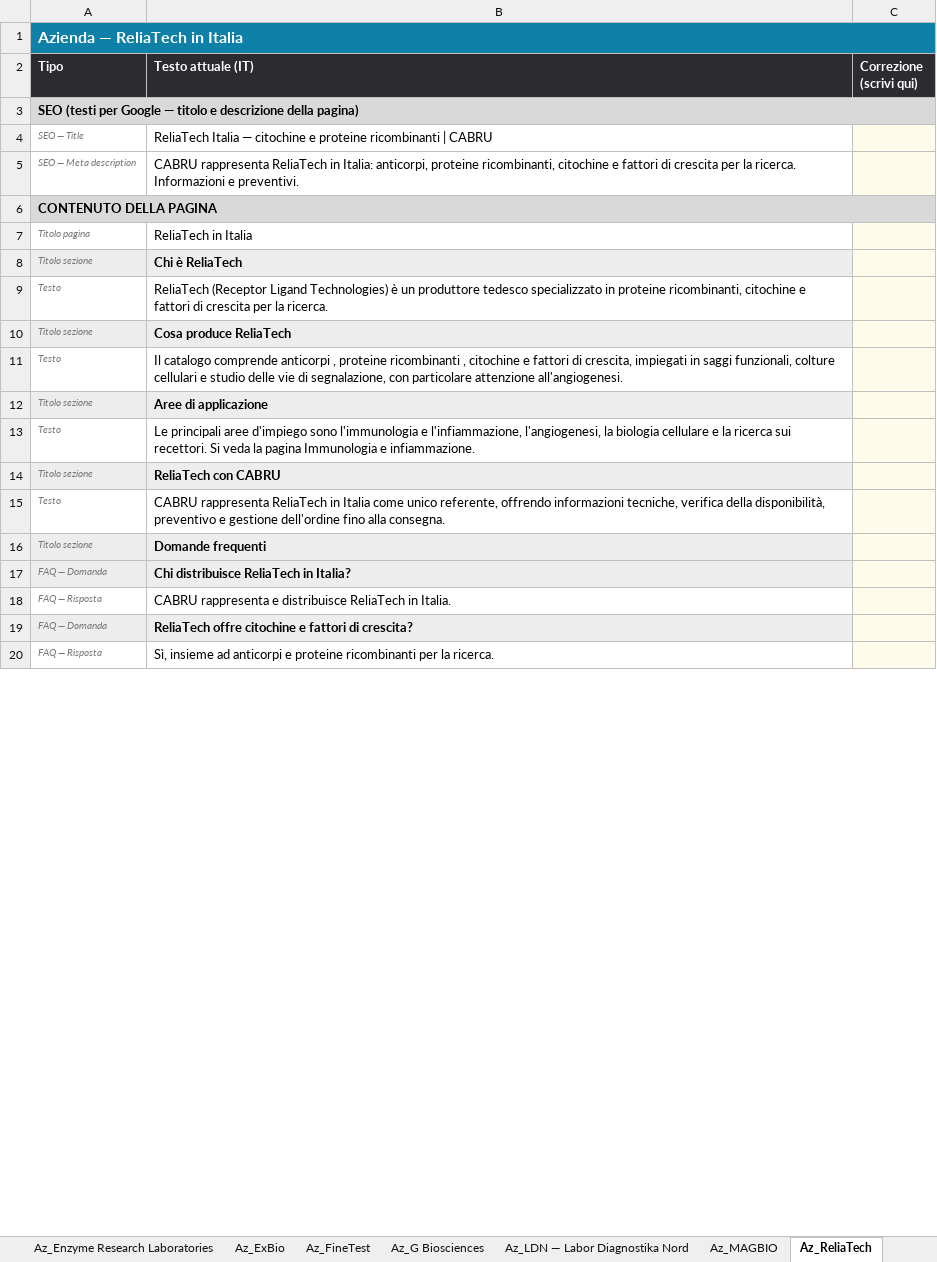
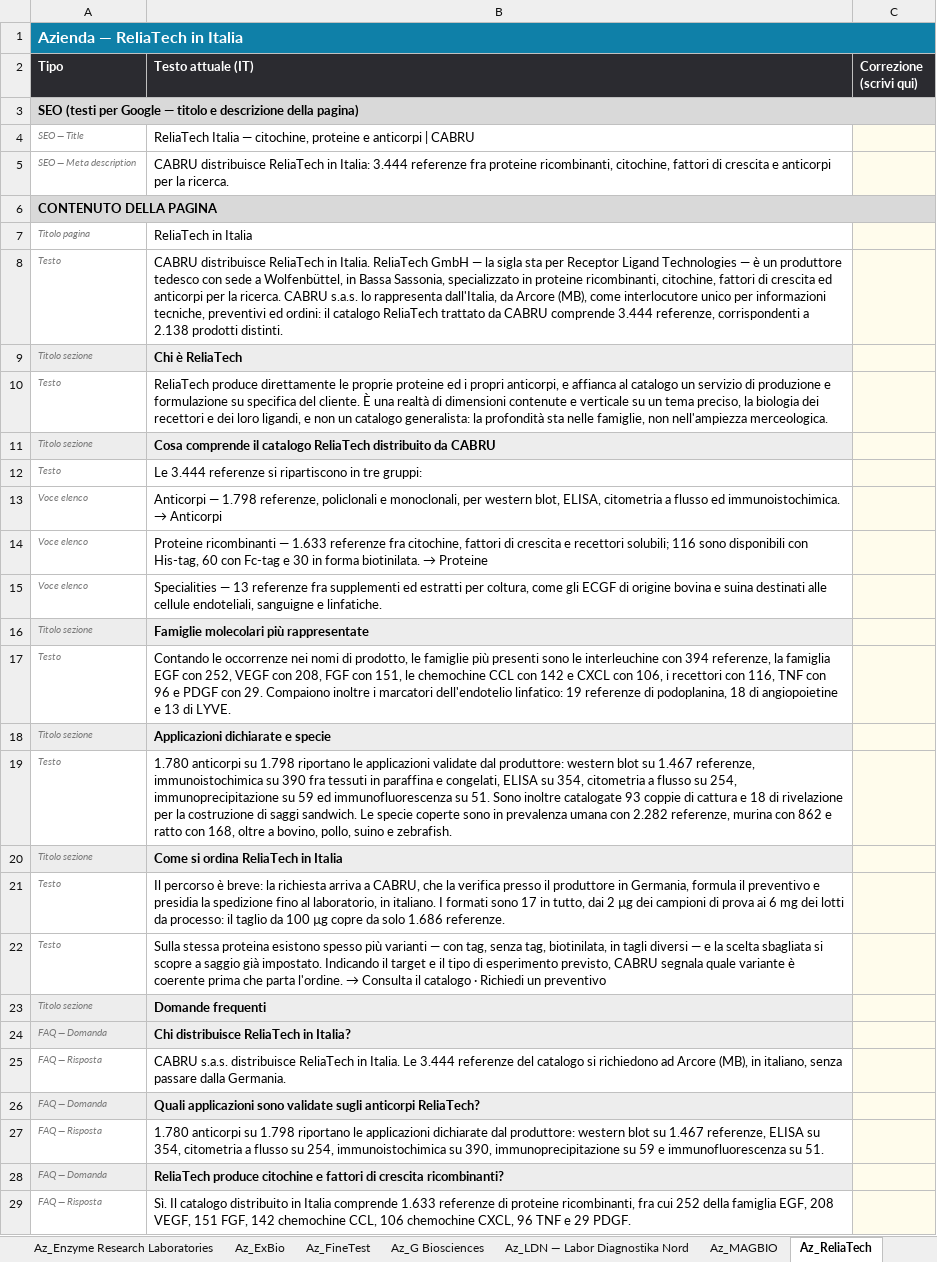
Before and after one commit to tdrdgit/cabru.it_website, an Excel workbook: _tooling/CABRU_testi_IT_da_correggere.xlsx, sheet Az_ReliaTech, drawn as a sheet; only a part is shown; values as stored, in another font and other column widths than the file's, no borders; addresses are those after the commit; the diff covers the shown part only; the diff names each change by its address in the sheet, - before the commit and + after, or states it on an @@ line.

```diff
--- a/_tooling/CABRU_testi_IT_da_correggere.xlsx (sheet Az_ReliaTech)
+++ b/_tooling/CABRU_testi_IT_da_correggere.xlsx (sheet Az_ReliaTech)
-B4 (Testo attuale (IT)): …Italia — citochine e proteine ricombinanti | CABRU
+B4 (Testo attuale (IT)): …Italia — citochine, proteine e anticorpi | CABRU
-B5 (Testo attuale (IT)): CABRU rappresenta ReliaTech in Italia: anticorpi, proteine ricombinanti, citochine e fattori di crescita per la ricerca. Informazioni e preventivi.
+B5 (Testo attuale (IT)): CABRU distribuisce ReliaTech in Italia: 3.444 referenze fra proteine ricombinanti, citochine, fattori di crescita e anticorpi per la ricerca.
+row 8: Testo | CABRU distribuisce ReliaTech in Italia. ReliaTech GmbH — la sigla sta per Receptor Ligand Technologies — è un produttore tedesco con sede a Wolfenbüttel, in Bassa Sassonia, specializzato in proteine ricombinanti, citochine, fattori di crescita ed anticorpi per la ricerca. CABRU s.a.s. lo rappresenta dall'Italia, da Arcore (MB), come interlocutore unico per informazioni tecniche, preventivi ed ordini: il catalogo ReliaTech trattato da CABRU comprende 3.444 referenze, corrispondenti a 2.138 prodotti distinti.
-B10 (Testo attuale (IT)): ReliaTech (Receptor Ligand Technologies) è un produttore tedesco specializzato in proteine ricombinanti, citochine e fattori di crescita per la ricerca.
+B10 (Testo attuale (IT)): ReliaTech produce direttamente le proprie proteine ed i propri anticorpi, e affianca al catalogo un servizio di produzione e formulazione su specifica del cliente. È una realtà di dimensioni contenute e verticale su un tema preciso, la biologia dei recettori e dei loro ligandi, e non un catalogo generalista: la profondità sta nelle famiglie, non nell'ampiezza merceologica.
-B11 (Testo attuale (IT)): Cosa produce ReliaTech
+B11 (Testo attuale (IT)): Cosa comprende il catalogo ReliaTech distribuito da CABRU
+row 12: Testo | Le 3.444 referenze si ripartiscono in tre gruppi:
+row 13: Voce elenco | Anticorpi — 1.798 referenze, policlonali e monoclonali, per western blot, ELISA, citometria a flusso ed immunoistochimica. → Anticorpi
+row 14: Voce elenco | Proteine ricombinanti — 1.633 referenze fra citochine, fattori di crescita e recettori solubili; 116 sono disponibili con His-tag, 60 con Fc-tag e 30 in forma biotinilata. → Proteine
+row 15: Voce elenco | Specialities — 13 referenze fra supplementi ed estratti per coltura, come gli ECGF di origine bovina e suina destinati alle cellule endoteliali, sanguigne e linfatiche.
+row 16: Titolo sezione | Famiglie molecolari più rappresentate
-B17 (Testo attuale (IT)): Il catalogo comprende anticorpi , proteine ricombinanti , citochine e fattori di crescita, impiegati in saggi funzionali, colture cellulari e studio delle vie di segnalazione, con particolare attenzione all'angiogenesi.
+B17 (Testo attuale (IT)): Contando le occorrenze nei nomi di prodotto, le famiglie più presenti sono le interleuchine con 394 referenze, la famiglia EGF con 252, VEGF con 208, FGF con 151, le chemochine CCL con 142 e CXCL con 106, i recettori con 116, TNF con 96 e PDGF con 29. Compaiono inoltre i marcatori dell'endotelio linfatico: 19 referenze di podoplanina, 18 di angiopoietine e 13 di LYVE.
-B18 (Testo attuale (IT)): Aree di applicazione
+B18 (Testo attuale (IT)): Applicazioni dichiarate e specie
-B19 (Testo attuale (IT)): Le principali aree d'impiego sono l'immunologia e l'infiammazione, l'angiogenesi, la biologia cellulare e la ricerca sui recettori. Si veda la pagina Immunologia e infiammazione.
+B19 (Testo attuale (IT)): 1.780 anticorpi su 1.798 riportano le applicazioni validate dal produttore: western blot su 1.467 referenze, immunoistochimica su 390 fra tessuti in paraffina e congelati, ELISA su 354, citometria a flusso su 254, immunoprecipitazione su 59 ed immunofluorescenza su 51. Sono inoltre catalogate 93 coppie di cattura e 18 di rivelazione per la costruzione di saggi sandwich. Le specie coperte sono in prevalenza umana con 2.282 referenze, murina con 862 e ratto con 168, oltre a bovino, pollo, suino e zebrafish.
-B20 (Testo attuale (IT)): ReliaTech con CABRU
+B20 (Testo attuale (IT)): Come si ordina ReliaTech in Italia
-B21 (Testo attuale (IT)): CABRU rappresenta ReliaTech in Italia come unico referente, offrendo informazioni tecniche, verifica della disponibilità, preventivo e gestione dell'ordine fino alla consegna.
+B21 (Testo attuale (IT)): Il percorso è breve: la richiesta arriva a CABRU, che la verifica presso il produttore in Germania, formula il preventivo e presidia la spedizione fino al laboratorio, in italiano. I formati sono 17 in tutto, dai 2 µg dei campioni di prova ai 6 mg dei lotti da processo: il taglio da 100 µg copre da solo 1.686 referenze.
+row 22: Testo | Sulla stessa proteina esistono spesso più varianti — con tag, senza tag, biotinilata, in tagli diversi — e la scelta sbagliata si scopre a saggio già impostato. Indicando il target e il tipo di esperimento previsto, CABRU segnala quale variante è coerente prima che parta l'ordine. → Consulta il catalogo · Richiedi un preventivo
-B25 (Testo attuale (IT)): CABRU rappresenta e distribuisce ReliaTech in Italia.
+B25 (Testo attuale (IT)): CABRU s.a.s. distribuisce ReliaTech in Italia. Le 3.444 referenze del catalogo si richiedono ad Arcore (MB), in italiano, senza passare dalla Germania.
+row 26: FAQ — Domanda | Quali applicazioni sono validate sugli anticorpi ReliaTech?
+row 27: FAQ — Risposta | 1.780 anticorpi su 1.798 riportano le applicazioni dichiarate dal produttore: western blot su 1.467 referenze, ELISA su 354, citometria a flusso su 254, immunoistochimica su 390, immunoprecipitazione su 59 e immunofluorescenza su 51.
-B28 (Testo attuale (IT)): ReliaTech offre citochine e fattori di crescita?
+B28 (Testo attuale (IT)): ReliaTech produce citochine e fattori di crescita ricombinanti?
-B29 (Testo attuale (IT)): Sì, insieme ad anticorpi e proteine ricombinanti per la ricerca.
+B29 (Testo attuale (IT)): Sì. Il catalogo distribuito in Italia comprende 1.633 referenze di proteine ricombinanti, fra cui 252 della famiglia EGF, 208 VEGF, 151 FGF, 142 chemochine CCL, 106 chemochine CXCL, 96 TNF e 29 PDGF.
```
Also changed, not shown: 4 added rows and 2 edited cells elsewhere in this sheet, sheet Az_G Biosciences, sheet Az_FineTest, sheet Az_BioVendor, sheet Az_Cayman Chemical, sheet Az_SEQENS, sheet Az_BioMedica Diagnostics, 22 more sheets, 5 other files.
